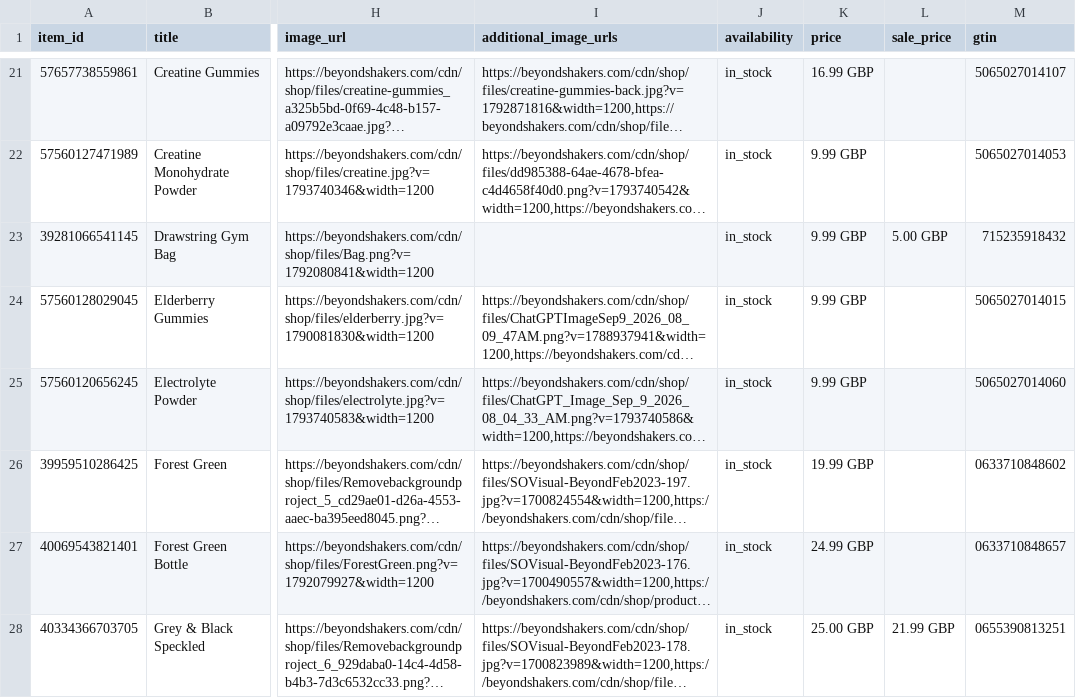
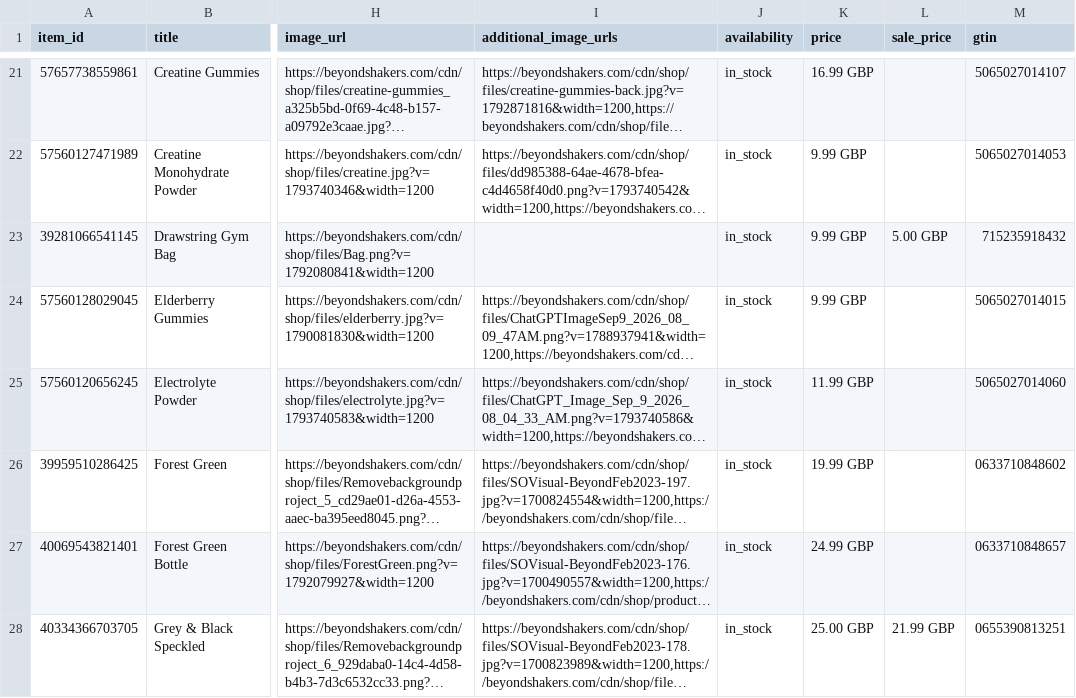
Before and after one commit to webopticben/beyondshakers-chatgpt-feed, a CSV file: chatgpt-feed.csv, drawn as a sheet; only a part is shown, gaps mark what is left out; long unchanged cells end in …; the diff names each change by its address in the sheet, - before the commit and + after, or states it on an @@ line.

Commit message:
Refresh feed 2026-11-22T15:25:45Z

```diff
--- a/chatgpt-feed.csv
+++ b/chatgpt-feed.csv
-K25 (price): 9.99 GBP
+K25 (price): 11.99 GBP
```
